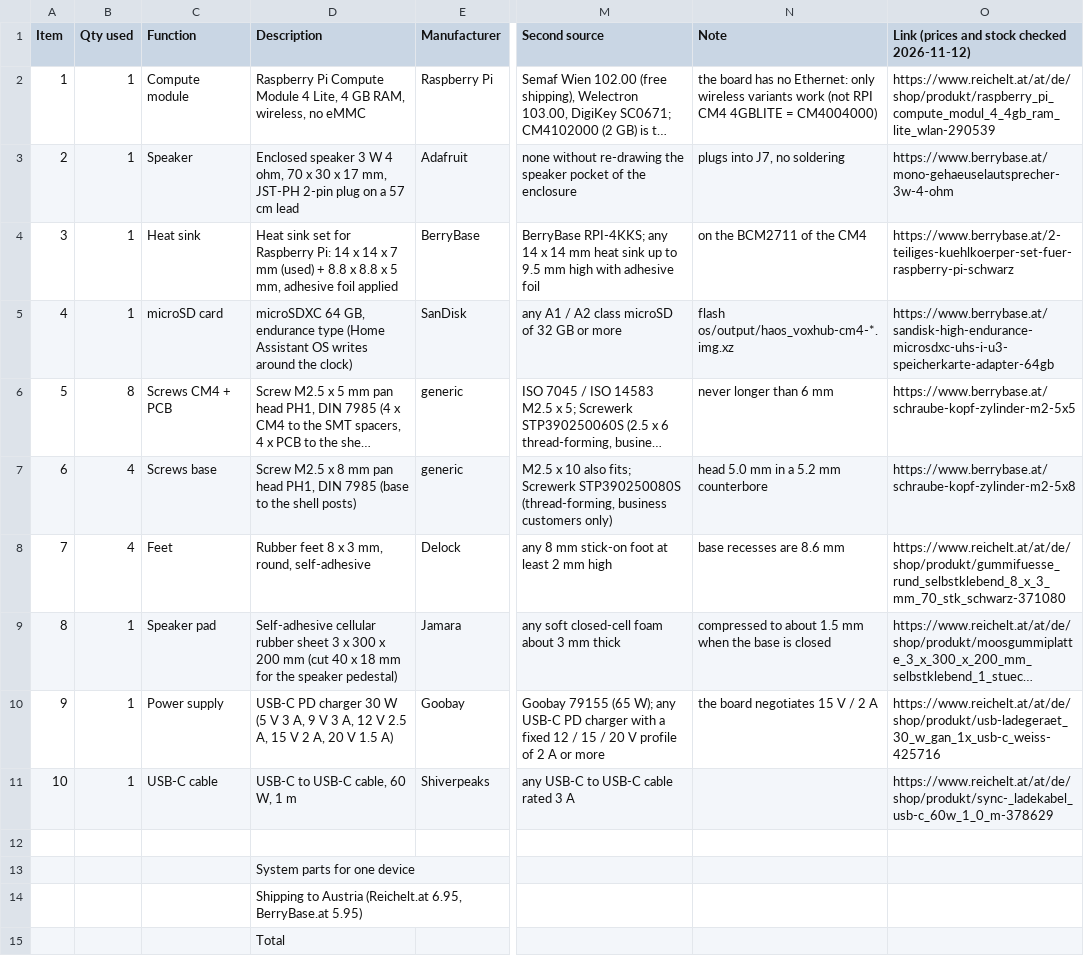
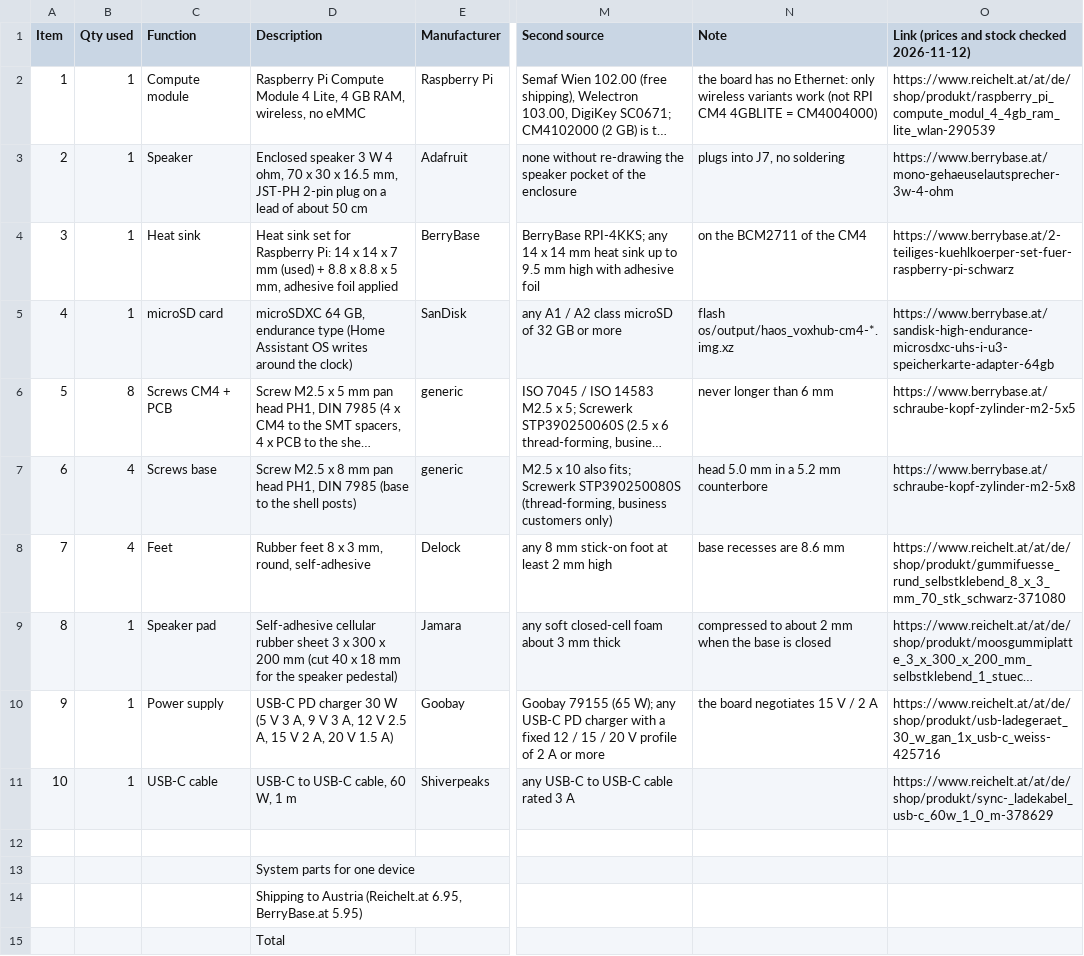
Before and after one commit to geilevideossos-gamedev/fable-sbc-test, a CSV file: hardware/outputs/bom_system.csv, drawn as a sheet; only a part is shown, gaps mark what is left out; long unchanged cells end in …; the diff names each change by its address in the sheet, - before the commit and + after, or states it on an @@ line.

```diff
--- a/hardware/outputs/bom_system.csv
+++ b/hardware/outputs/bom_system.csv
-D3 (Description): …30 x 17 mm, JST-PH 2-pin plug on a 57 cm lead
+D3 (Description): …30 x 16.5 mm, JST-PH 2-pin plug on a lead of about 50 cm
-N9 (Note): …to about 1.5 mm when…
+N9 (Note): …to about 2 mm when…
```
Also changed, not shown: 57 other files.
